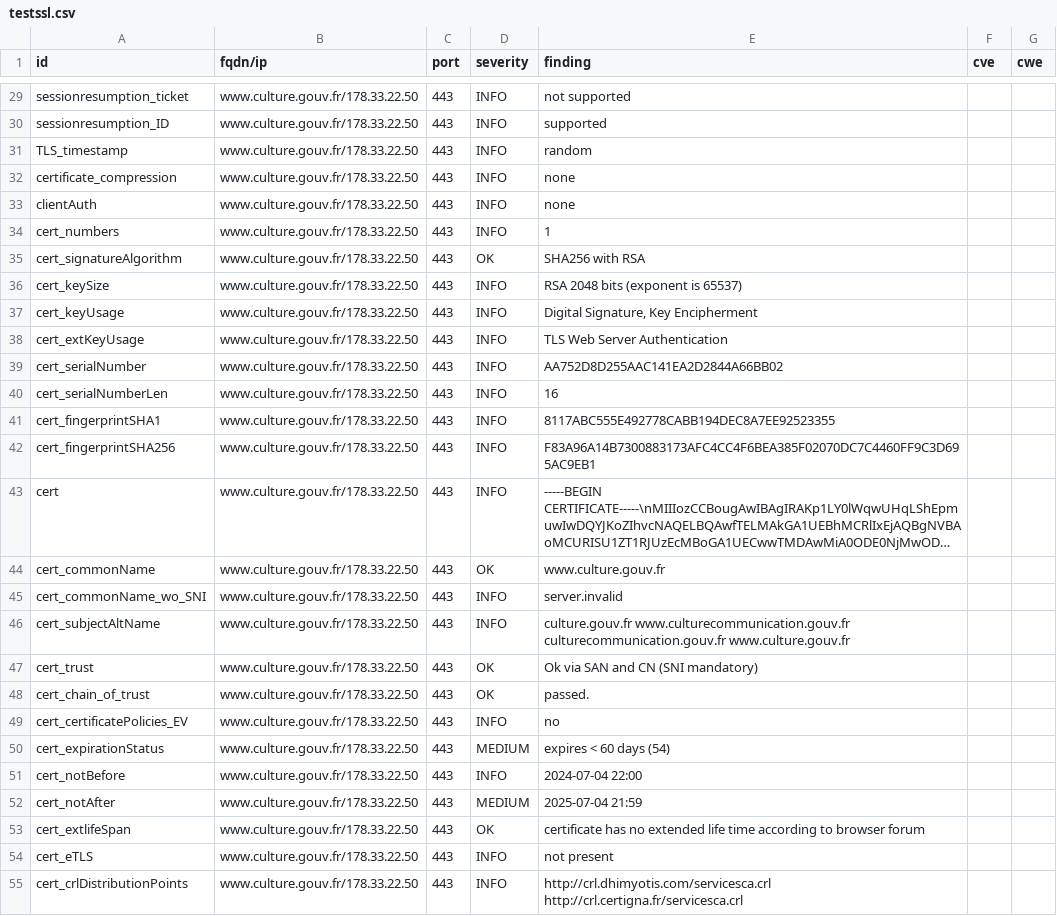
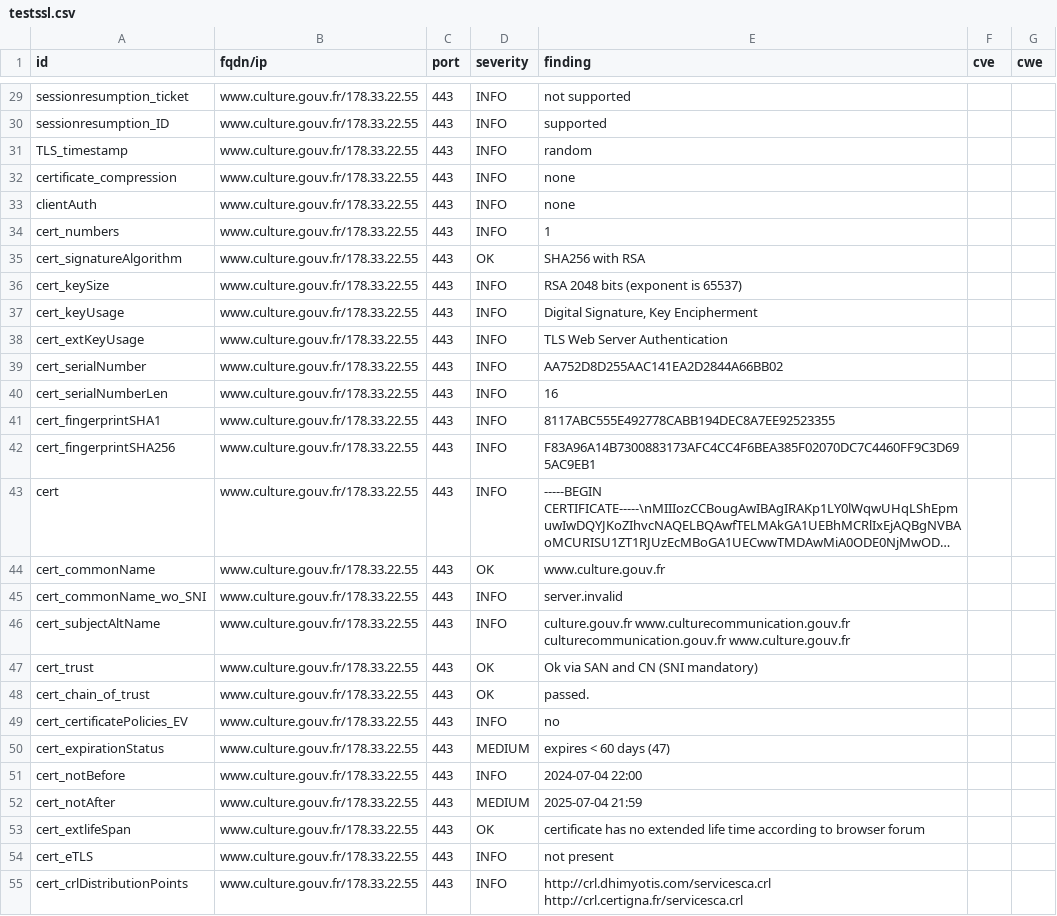
Before and after one commit to culturegouv/dashlord, a CSV file: results/aHR0cHM6Ly93d3cuY3VsdHVyZS5nb3V2LmZy/testssl.csv, drawn as a sheet; only a part is shown, gaps mark what is left out; long unchanged cells end in …; the diff covers the shown part only; the diff names each change by its address in the sheet, - before the commit and + after, or states it on an @@ line.

```diff
--- a/results/aHR0cHM6Ly93d3cuY3VsdHVyZS5nb3V2LmZy/testssl.csv
+++ b/results/aHR0cHM6Ly93d3cuY3VsdHVyZS5nb3V2LmZy/testssl.csv
-B29:B55 (fqdn/ip): www.culture.gouv.fr/178.33.22.50
+B29:B55 (fqdn/ip): www.culture.gouv.fr/178.33.22.55
-E50 (finding): expires < 60 days (54)
+E50 (finding): expires < 60 days (47)
```
Also changed, not shown: 135 edited cells elsewhere in this file, 8 other files.
